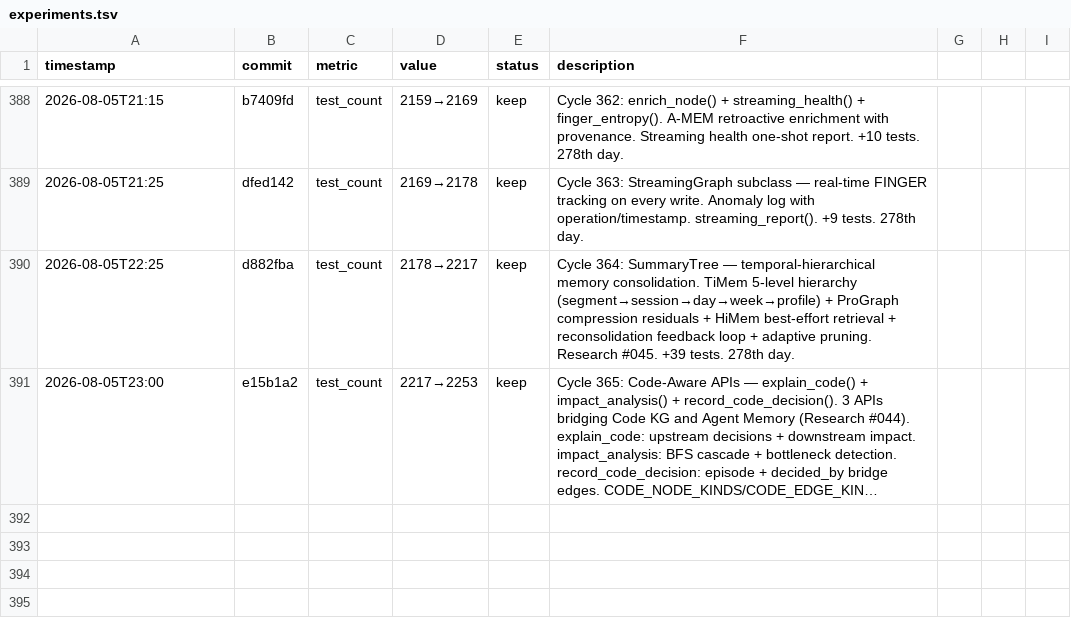
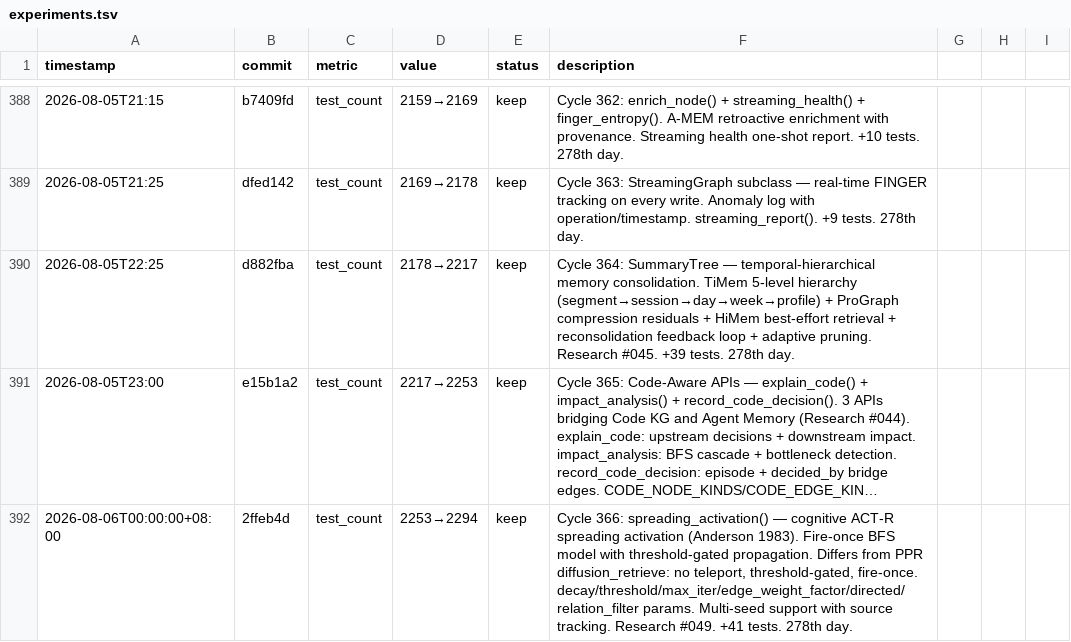
Before and after one commit to robertsong2019/12-factor-agents-explorer, a TSV file: code-lab/agent-memory-graph/experiments.tsv, drawn as a sheet; only a part is shown, gaps mark what is left out; long unchanged cells end in …; the diff names each change by its address in the sheet, - before the commit and + after, or states it on an @@ line.

Commit message:
update experiments.tsv for cycle 366

```diff
--- a/code-lab/agent-memory-graph/experiments.tsv
+++ b/code-lab/agent-memory-graph/experiments.tsv
+row 392: 2026-08-06T00:00:00+08:00 | 2ffeb4d | test_count | 2253→2294 | keep | Cycle 366: spreading_activation() — cognitive ACT-R spreading activation (Anderson 1983). Fire-once BFS model with threshold-gated propagation. Differs from PPR diffusion_retrieve: no teleport, threshold-gated, fire-once. decay/threshold/max_iter/edge_weight_factor/directed/relation_filter params. Multi-seed support with source tracking. Research #049. +41 tests. 278th day.
```
